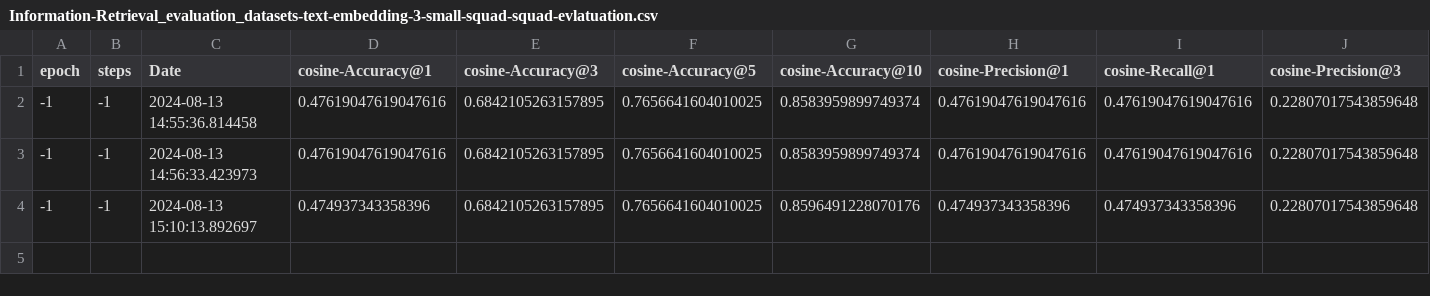
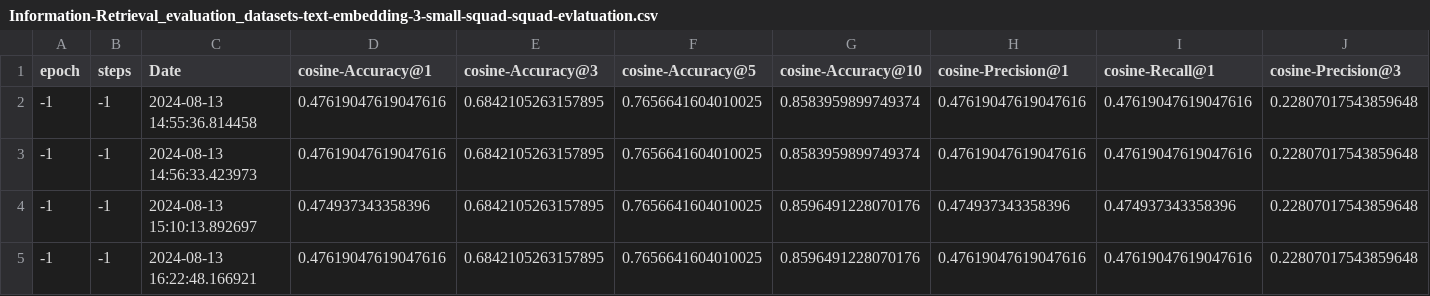
Before and after one commit to smartcat-labs/SRBedding, a CSV file: evaluation-pipetine-test/results/Information-Retrieval_evaluation_datasets-text-embedding-3-small-squad-squad-evlatuation.csv, drawn as a sheet; only a part is shown; rows hold the shown columns only; the diff names each change by its address in the sheet, - before the commit and + after, or states it on an @@ line.

```diff
--- a/evaluation-pipetine-test/results/Information-Retrieval_evaluation_datasets-text-embedding-3-small-squad-squad-evlatuation.csv
+++ b/evaluation-pipetine-test/results/Information-Retrieval_evaluation_datasets-text-embedding-3-small-squad-squad-evlatuation.csv
+row 5: -1 | -1 | 2024-08-13 16:22:48.166921 | 0.47619047619047616 | 0.6842105263157895 | 0.7656641604010025 | 0.8596491228070176 | 0.47619047619047616 | 0.47619047619047616 | 0.22807017543859648
```
Also changed, not shown: evaluation-pipetine-test/results/Information-Retrieval_evaluation_google-bert-bert-base-multilingual-cased-squad-evlatuation.csv, 2 other files.
